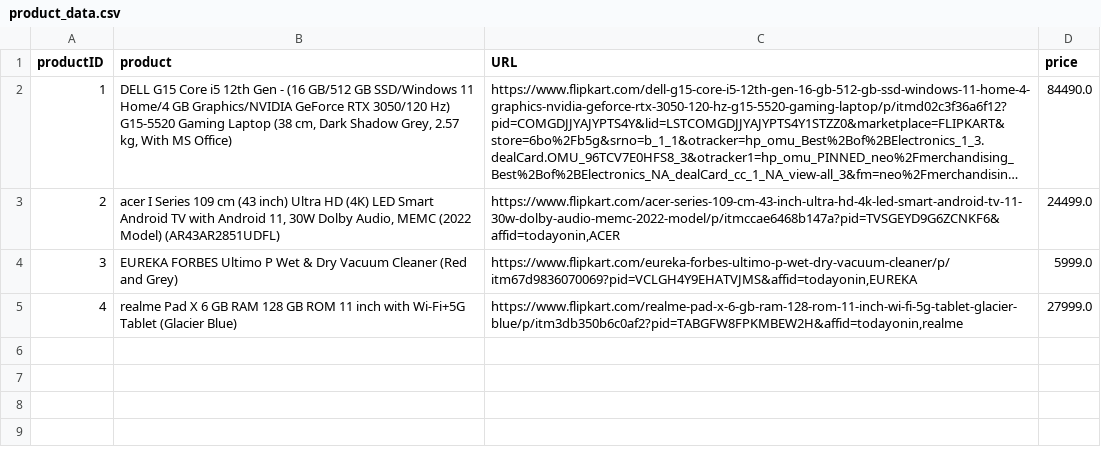
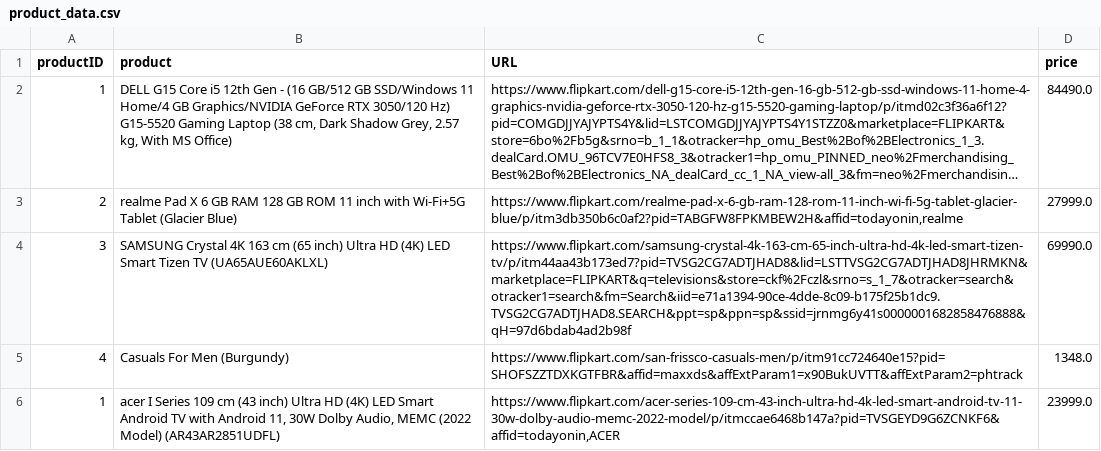
Before and after one commit to Justinalan0965/E-commerce-Price-Tracking-and-Prediction, a CSV file: product_data.csv, drawn as a sheet; long unchanged cells end in …; removed rows and columns are numbered as before the commit, all else as after; the diff names each change by its address in the sheet, - before the commit and + after, or states it on an @@ line.

```diff
--- a/product_data.csv
+++ b/product_data.csv
-row 3: 2 | acer I Series 109 cm (43 inch) Ultra HD (4K) LED Smart Android TV with Android 11, 30W Dolby Audio, MEMC (2022 Model) (AR43AR2851UDFL) | https://www.flipkart.com/acer-series-109-cm-43-inch-ultra-hd-4k-led-smart-android-tv-11-30w-dolby-audio-memc-2022-model/p/itmccae6468b147a?pid=TVSGEYD9G6ZCNKF6&affid=todayonin,ACER | 24499.0
-row 4: 3 | EUREKA FORBES Ultimo P Wet & Dry Vacuum Cleaner (Red and Grey) | https://www.flipkart.com/eureka-forbes-ultimo-p-wet-dry-vacuum-cleaner/p/itm67d9836070069?pid=VCLGH4Y9EHATVJMS&affid=todayonin,EUREKA | 5999.0
-A3 (productID): 4
+A3 (productID): 2
+row 4: 3 | SAMSUNG Crystal 4K 163 cm (65 inch) Ultra HD (4K) LED Smart Tizen TV (UA65AUE60AKLXL) | https://www.flipkart.com/samsung-crystal-4k-163-cm-65-inch-ultra-hd-4k-led-smart-tizen-tv/p/itm44aa43b173ed7?pid=TVSG2CG7ADTJHAD8&lid=LSTTVSG2CG7ADTJHAD8JHRMKN&marketplace=FLIPKART&q=televisions&store=ckf%2Fczl&srno=s_1_7&otracker=search&otracker1=search&fm=Search&iid=e71a1394-90ce-4dde-8c09-b175f25b1dc9.TVSG2CG7ADTJHAD8.SEARCH&ppt=sp&ppn=sp&ssid=jrnmg6y41s0000001682858476888&qH=97d6bdab4ad2b98f | 69990.0
+row 5: 4 | Casuals For Men (Burgundy) | https://www.flipkart.com/san-frissco-casuals-men/p/itm91cc724640e15?pid=SHOFSZZTDXKGTFBR&affid=maxxds&affExtParam1=x90BukUVTT&affExtParam2=phtrack | 1348.0
+row 6: 1 | acer I Series 109 cm (43 inch) Ultra HD (4K) LED Smart Android TV with Android 11, 30W Dolby Audio, MEMC (2022 Model) (AR43AR2851UDFL) | https://www.flipkart.com/acer-series-109-cm-43-inch-ultra-hd-4k-led-smart-android-tv-11-30w-dolby-audio-memc-2022-model/p/itmccae6468b147a?pid=TVSGEYD9G6ZCNKF6&affid=todayonin,ACER | 23999.0
```
Also changed, not shown: amazon_data.csv, 2 other files.
